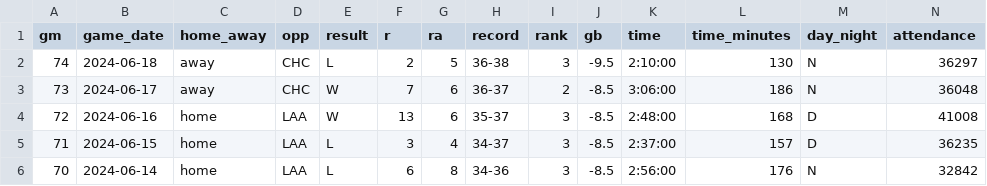
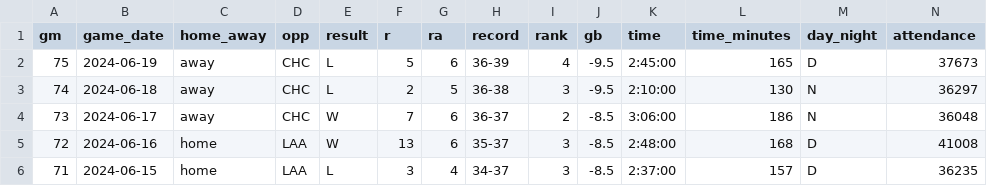
Before and after one commit to wilkens/giants, a CSV file: data/standings/giants_standings_1958_present.csv, drawn as a sheet; only a part is shown; the shorter side is filled out with more unchanged rows; rows hold the shown columns only; the diff names each change by its address in the sheet, - before the commit and + after, or states it on an @@ line.

Commit message:
Automated update of Giants data, visuals

```diff
--- a/data/standings/giants_standings_1958_present.csv
+++ b/data/standings/giants_standings_1958_present.csv
+row 2: 75 | 2024-06-19 | away | CHC | L | 5 | 6 | 36-39 | 4 | -9.5 | 2:45:00 | 165 | D | 37673
```
Also changed, not shown: data/pitching/giants_pitching_totals_current.csv, data/standings/giants_season_outcomes.csv, 17 other files.
